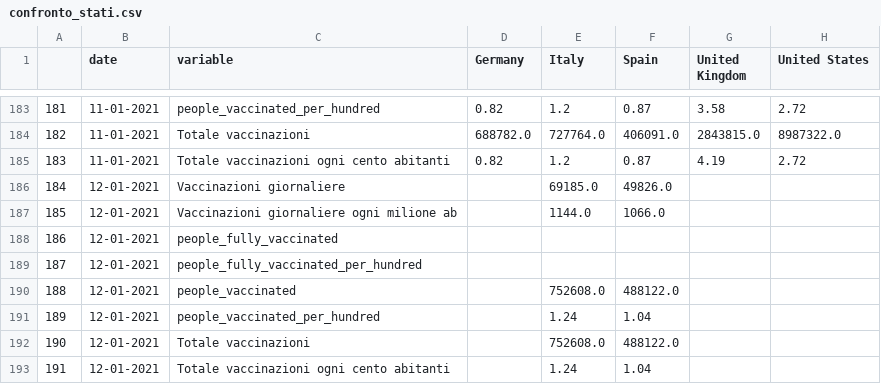
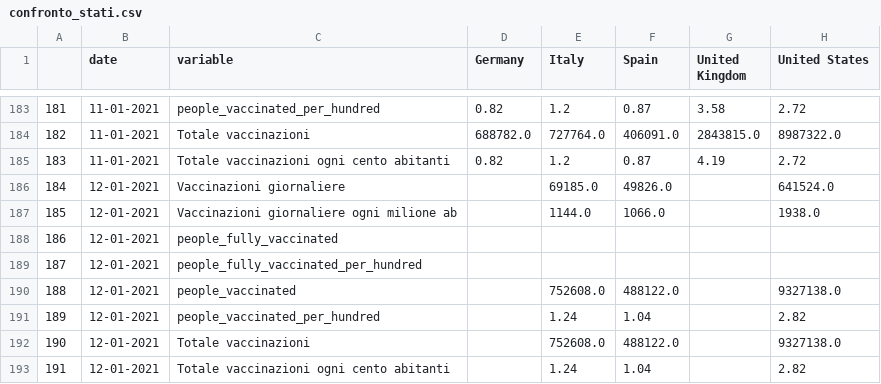
Before and after one commit to vincnardelli/covstat, a CSV file: data/confronto_stati.csv, drawn as a sheet; only a part is shown, gaps mark what is left out.

```diff
--- a/data/confronto_stati.csv
+++ b/data/confronto_stati.csv
@@ -185,9 +185,9 @@
 183,11-01-2021,Totale vaccinazioni ogni cento abitanti,0.82,1.2,0.87,4.19,2.72
-184,12-01-2021,Vaccinazioni giornaliere,,69185.0,49826.0,,
-185,12-01-2021,Vaccinazioni giornaliere ogni milione ab,,1144.0,1066.0,,
+184,12-01-2021,Vaccinazioni giornaliere,,69185.0,49826.0,,641524.0
+185,12-01-2021,Vaccinazioni giornaliere ogni milione ab,,1144.0,1066.0,,1938.0
 186,12-01-2021,people_fully_vaccinated,,,,,
 187,12-01-2021,people_fully_vaccinated_per_hundred,,,,,
-188,12-01-2021,people_vaccinated,,752608.0,488122.0,,
-189,12-01-2021,people_vaccinated_per_hundred,,1.24,1.04,,
-190,12-01-2021,Totale vaccinazioni,,752608.0,488122.0,,
-191,12-01-2021,Totale vaccinazioni ogni cento abitanti,,1.24,1.04,,
+188,12-01-2021,people_vaccinated,,752608.0,488122.0,,9327138.0
+189,12-01-2021,people_vaccinated_per_hundred,,1.24,1.04,,2.82
+190,12-01-2021,Totale vaccinazioni,,752608.0,488122.0,,9327138.0
+191,12-01-2021,Totale vaccinazioni ogni cento abitanti,,1.24,1.04,,2.82
```
Also changed, not shown: data/confronto_regioni.csv, data/regioni.csv, 5 other files.
